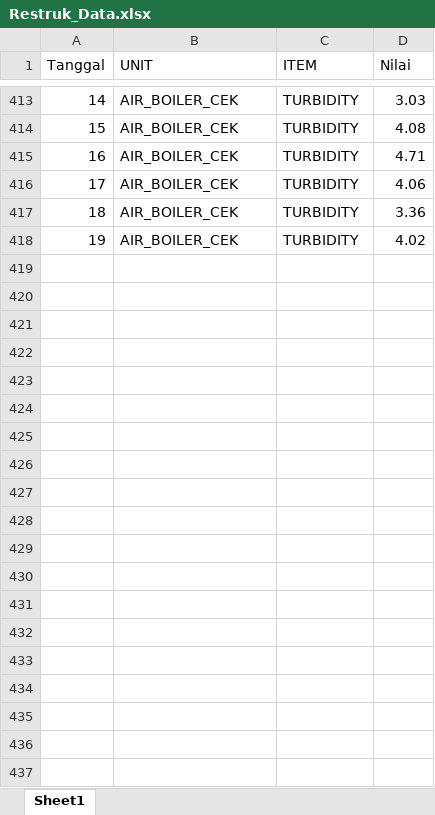
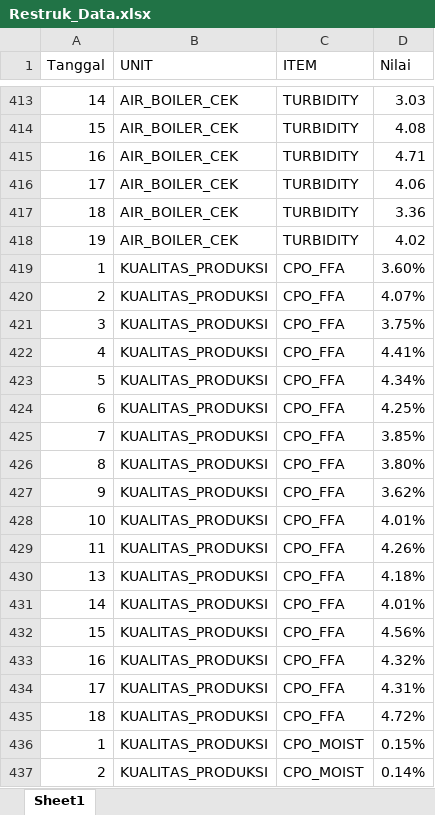
Before and after one commit to Gilbert2036/dashboard_gelatik_2, an Excel workbook: Restruk_Data.xlsx, sheet Sheet1, drawn as a sheet; only a part is shown, gaps mark what is left out; values as stored, in another font and other column widths than the file's, no borders; the diff covers the shown part only; the diff names each change by its address in the sheet, - before the commit and + after, or states it on an @@ line.

Commit message:
Add files via upload

```diff
--- a/Restruk_Data.xlsx (sheet Sheet1)
+++ b/Restruk_Data.xlsx (sheet Sheet1)
+row 419: 1 | KUALITAS_PRODUKSI | CPO_FFA | 3.60%
+row 420: 2 | KUALITAS_PRODUKSI | CPO_FFA | 4.07%
+row 421: 3 | KUALITAS_PRODUKSI | CPO_FFA | 3.75%
+row 422: 4 | KUALITAS_PRODUKSI | CPO_FFA | 4.41%
+row 423: 5 | KUALITAS_PRODUKSI | CPO_FFA | 4.34%
+row 424: 6 | KUALITAS_PRODUKSI | CPO_FFA | 4.25%
+row 425: 7 | KUALITAS_PRODUKSI | CPO_FFA | 3.85%
+row 426: 8 | KUALITAS_PRODUKSI | CPO_FFA | 3.80%
+row 427: 9 | KUALITAS_PRODUKSI | CPO_FFA | 3.62%
+row 428: 10 | KUALITAS_PRODUKSI | CPO_FFA | 4.01%
+row 429: 11 | KUALITAS_PRODUKSI | CPO_FFA | 4.26%
+row 430: 13 | KUALITAS_PRODUKSI | CPO_FFA | 4.18%
+row 431: 14 | KUALITAS_PRODUKSI | CPO_FFA | 4.01%
+row 432: 15 | KUALITAS_PRODUKSI | CPO_FFA | 4.56%
+row 433: 16 | KUALITAS_PRODUKSI | CPO_FFA | 4.32%
+row 434: 17 | KUALITAS_PRODUKSI | CPO_FFA | 4.31%
+row 435: 18 | KUALITAS_PRODUKSI | CPO_FFA | 4.72%
+row 436: 1 | KUALITAS_PRODUKSI | CPO_MOIST | 0.15%
+row 437: 2 | KUALITAS_PRODUKSI | CPO_MOIST | 0.14%
```
Also changed, not shown: 202 added rows and 18 edited cells elsewhere in this sheet.
